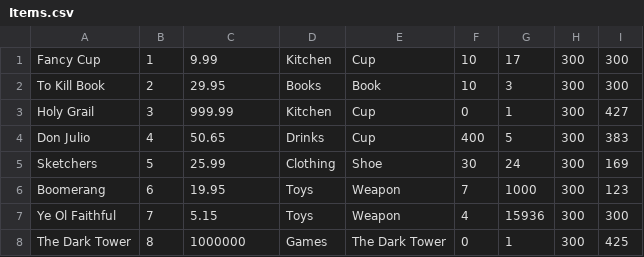
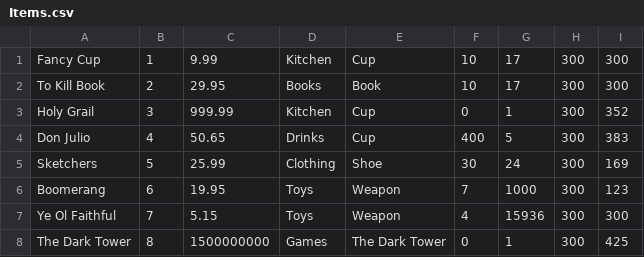
Before and after one commit to VinceSeely/POS, a CSV file: POSSolution/POSAPP/Items.csv, drawn as a sheet.

```diff
--- a/POSSolution/POSAPP/Items.csv
+++ b/POSSolution/POSAPP/Items.csv
@@ -1,4 +1,4 @@
 Fancy Cup,1,9.99,Kitchen,Cup,10,17,300,300
-To Kill Book,2,29.95,Books,Book,10,3,300,300
-Holy Grail,3,999.99,Kitchen,Cup,0,1,300,427
+To Kill Book,2,29.95,Books,Book,10,17,300,300
+Holy Grail,3,999.99,Kitchen,Cup,0,1,300,352
 Don Julio,4,50.65,Drinks,Cup,400,5,300,383
@@ -7,2 +7,2 @@ Boomerang,6,19.95,Toys,Weapon,7,1000,300,123
 Ye Ol Faithful,7,5.15,Toys,Weapon,4,15936,300,300
-The Dark Tower,8,1000000,Games,The Dark Tower,0,1,300,425
+The Dark Tower,8,1500000000,Games,The Dark Tower,0,1,300,425
```
Also changed, not shown: 18 other files.
